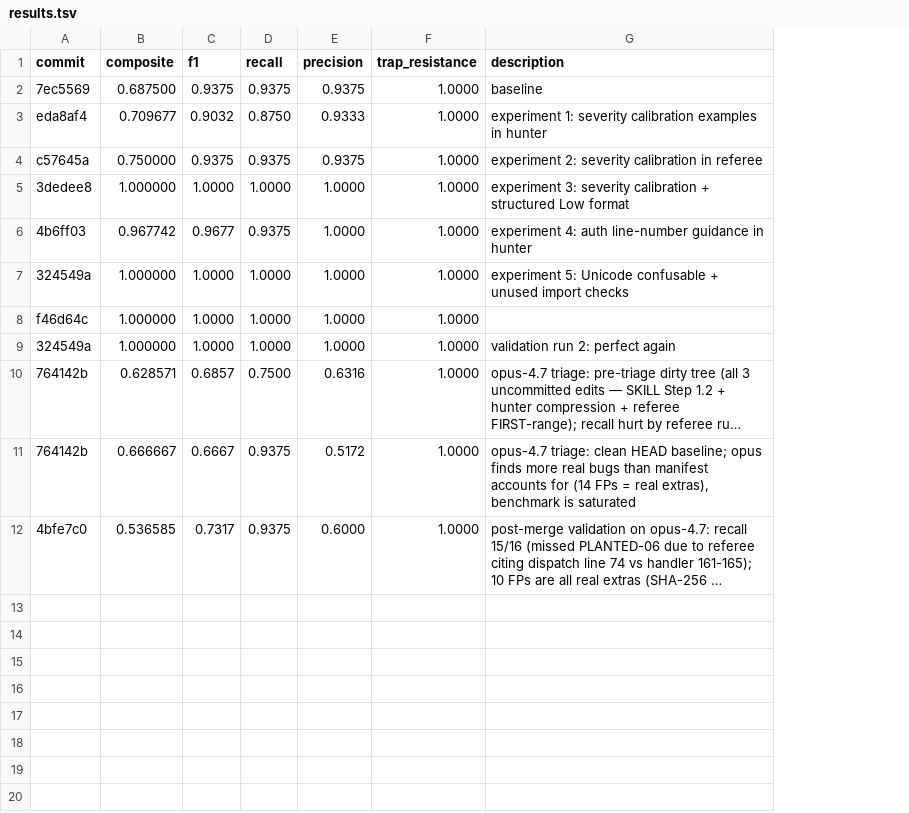
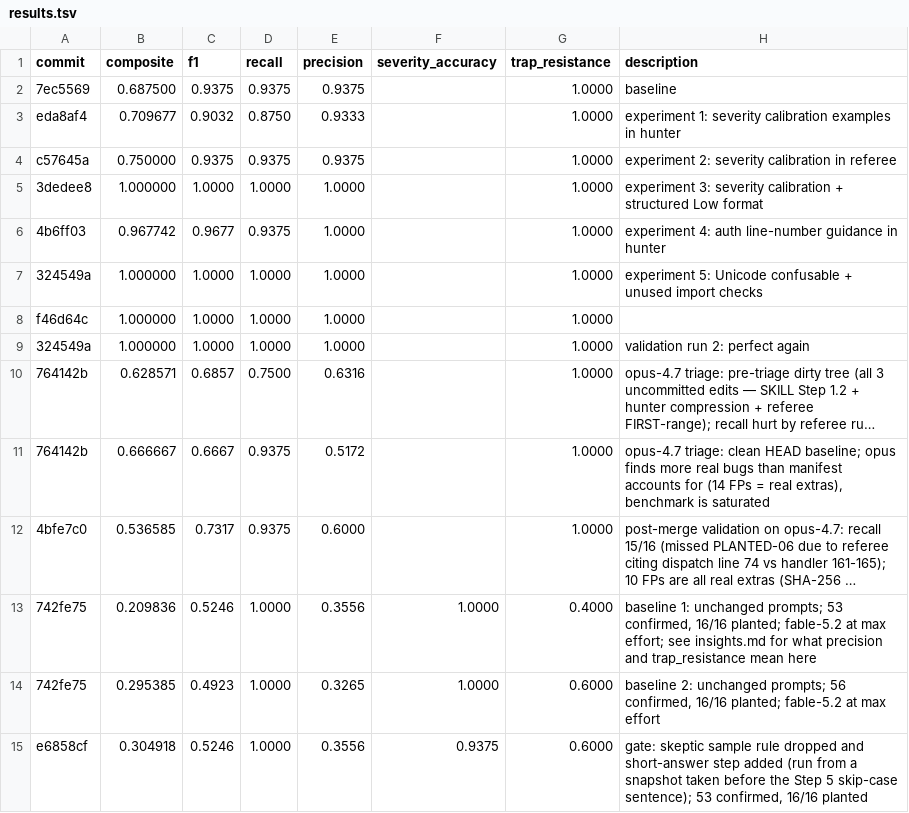
Before and after one commit to mattmartinez/ngrams, a TSV file: bug-hunt-research/results.tsv, drawn as a sheet; long unchanged cells end in …; the diff names each change by its address in the sheet, - before the commit and + after, or states it on an @@ line.

Commit message:
bug-hunt-research: make the scorer trustworthy; add tests and a baseline
evaluate.py read each confirmed bug's location from the Referee's verdict
blocks, which have no file field, and returned before reading the final
report, which does. A confirmed bug with no file then matched any planted
bug. It now:
- reads the file and severity from the final report, with verdict blocks
  read one at a time as a fallback;
- gives no credit without a file;
- uses every line range a File: line cites, not only the first;
- writes a results row only when --description is given, and takes
  --commit to name the commit that produced a saved reply.

27 tests, including a trimmed real Referee reply as a fixture.

results.tsv gains the severity_accuracy column the script already wrote
(old rows get an empty cell) and three rows from today's runs. manifest:
PLANTED-06 now points at the handler's real lines, and two trap
descriptions cite the right line. insights.md records what the scores can
and cannot show at this finding density.

SKILL.md: the loop passes --description instead of appending rows by
hand, and the deploy step names the skill to install.

```diff
--- a/bug-hunt-research/results.tsv
+++ b/bug-hunt-research/results.tsv
+column F (severity_accuracy), empty
+row 13: 742fe75 | 0.209836 | 0.5246 | 1.0000 | 0.3556 | 1.0000 | 0.4000 | baseline 1: unchanged prompts; 53 confirmed, 16/16 planted; fable-5.2 at max effort; see insights.md for what precision and trap_resistance mean here
+row 14: 742fe75 | 0.295385 | 0.4923 | 1.0000 | 0.3265 | 1.0000 | 0.6000 | baseline 2: unchanged prompts; 56 confirmed, 16/16 planted; fable-5.2 at max effort
+row 15: e6858cf | 0.304918 | 0.5246 | 1.0000 | 0.3556 | 0.9375 | 0.6000 | gate: skeptic sample rule dropped and short-answer step added (run from a snapshot taken before the Step 5 skip-case sentence); 53 confirmed, 16/16 planted
```
Also changed, not shown: 6 other files.
